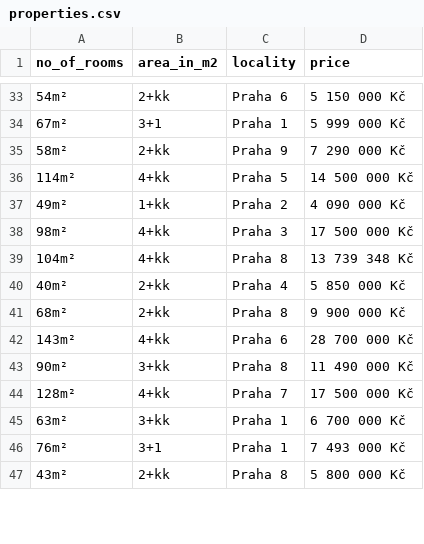
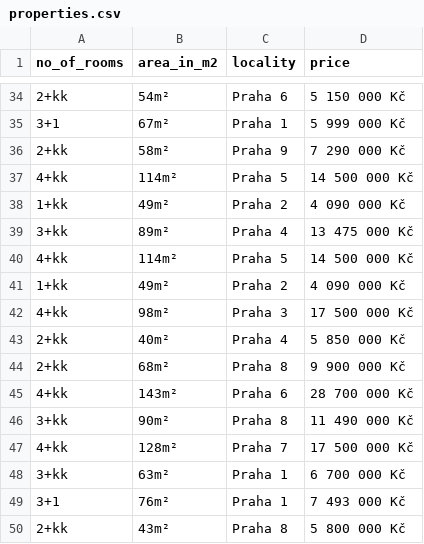
Before and after one commit to mclbdn/sreality_scraper, a CSV file: properties.csv, drawn as a sheet; only a part is shown, gaps mark what is left out; the diff covers the shown part only.

```diff
--- a/properties.csv
+++ b/properties.csv
@@ -33,15 +34,17 @@ no_of_rooms,area_in_m2,locality,price
-54m²,2+kk,Praha 6,5 150 000 Kč
-67m²,3+1,Praha 1,5 999 000 Kč
-58m²,2+kk,Praha 9,7 290 000 Kč
-114m²,4+kk,Praha 5,14 500 000 Kč
-49m²,1+kk,Praha 2,4 090 000 Kč
-98m²,4+kk,Praha 3,17 500 000 Kč
-104m²,4+kk,Praha 8,13 739 348 Kč
-40m²,2+kk,Praha 4,5 850 000 Kč
-68m²,2+kk,Praha 8,9 900 000 Kč
-143m²,4+kk,Praha 6,28 700 000 Kč
-90m²,3+kk,Praha 8,11 490 000 Kč
-128m²,4+kk,Praha 7,17 500 000 Kč
-63m²,3+kk,Praha 1,6 700 000 Kč
-76m²,3+1,Praha 1,7 493 000 Kč
-43m²,2+kk,Praha 8,5 800 000 Kč
+2+kk,54m²,Praha 6,5 150 000 Kč
+3+1,67m²,Praha 1,5 999 000 Kč
+2+kk,58m²,Praha 9,7 290 000 Kč
+4+kk,114m²,Praha 5,14 500 000 Kč
+1+kk,49m²,Praha 2,4 090 000 Kč
+3+kk,89m²,Praha 4,13 475 000 Kč
+4+kk,114m²,Praha 5,14 500 000 Kč
+1+kk,49m²,Praha 2,4 090 000 Kč
+4+kk,98m²,Praha 3,17 500 000 Kč
+2+kk,40m²,Praha 4,5 850 000 Kč
+2+kk,68m²,Praha 8,9 900 000 Kč
+4+kk,143m²,Praha 6,28 700 000 Kč
+3+kk,90m²,Praha 8,11 490 000 Kč
+4+kk,128m²,Praha 7,17 500 000 Kč
+3+kk,63m²,Praha 1,6 700 000 Kč
+3+1,76m²,Praha 1,7 493 000 Kč
+2+kk,43m²,Praha 8,5 800 000 Kč
```
Also changed, not shown: 8 added rows, 10 removed rows and 52 edited cells elsewhere in this file, 2 other files.
